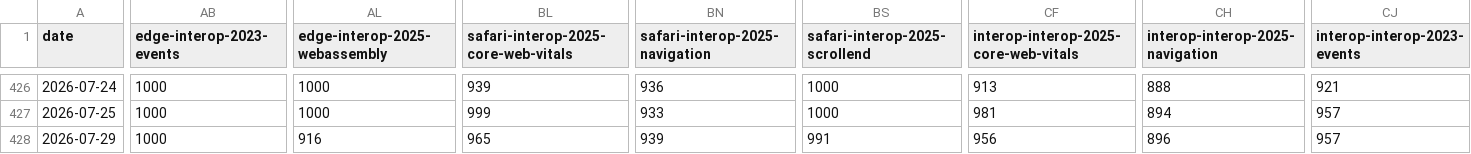
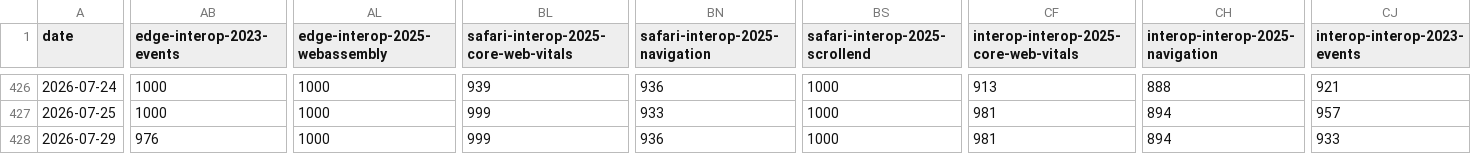
Before and after one commit to cauut121997-create/results-analysis, a CSV file: data/interop-2025/interop-2025-experimental-v2.csv, drawn as a sheet; only a part is shown, gaps mark what is left out; the diff covers the shown part only; the diff names each change by its address in the sheet, - before the commit and + after, or states it on an @@ line.

```diff
--- a/data/interop-2025/interop-2025-experimental-v2.csv
+++ b/data/interop-2025/interop-2025-experimental-v2.csv
-AB428 (edge-interop-2023-events): 1000
+AB428 (edge-interop-2023-events): 976
-AL428 (edge-interop-2025-webassembly): 916
+AL428 (edge-interop-2025-webassembly): 1000
-BL428: 965
+BL428: 999
-BN428 (safari-interop-2025-navigation): 939
+BN428 (safari-interop-2025-navigation): 936
-BS428 (safari-interop-2025-scrollend): 991
+BS428 (safari-interop-2025-scrollend): 1000
-CF428: 956
+CF428: 981
-CH428 (interop-interop-2025-navigation): 896
+CH428 (interop-interop-2025-navigation): 894
-CJ428 (interop-interop-2023-events): 957
+CJ428 (interop-interop-2023-events): 933
```
Also changed, not shown: 2 edited cells elsewhere in this file, data/experimental-browser-specific-failures.csv.
